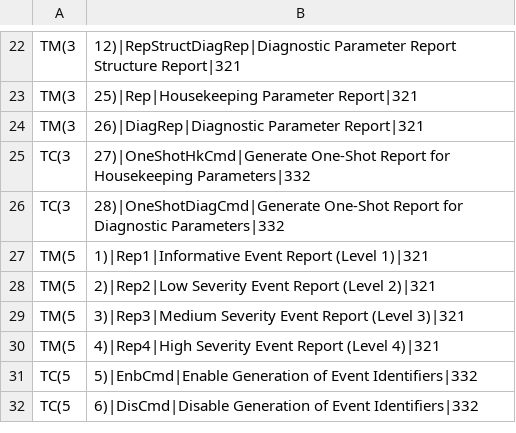
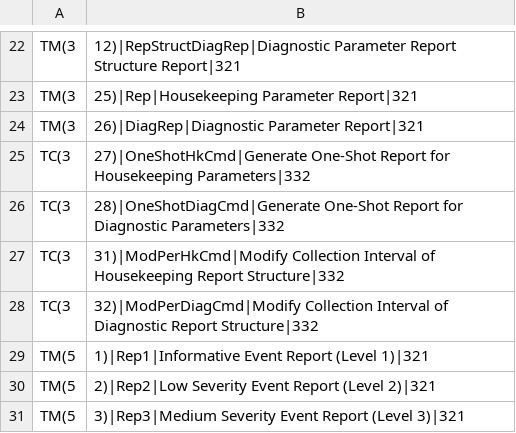
Before and after one commit to pnp-software/cordetfw-pus, a CSV file: doc/pus/GeneratedTables/PUSExtensionServiceOverview.csv, drawn as a sheet; only a part is shown, gaps mark what is left out; the shorter side is filled out with more unchanged rows.

Commit message:
On-going development of HK Service

```diff
--- a/doc/pus/GeneratedTables/PUSExtensionServiceOverview.csv
+++ b/doc/pus/GeneratedTables/PUSExtensionServiceOverview.csv
@@ -26,2 +26,4 @@ TC(3,27)|OneShotHkCmd|Generate One-Shot Report for Housekeeping Parameters|332
 TC(3,28)|OneShotDiagCmd|Generate One-Shot Report for Diagnostic Parameters|332
+TC(3,31)|ModPerHkCmd|Modify Collection Interval of Housekeeping Report Structure|332
+TC(3,32)|ModPerDiagCmd|Modify Collection Interval of Diagnostic Report Structure|332
 TM(5,1)|Rep1|Informative Event Report (Level 1)|321
```
Also changed, not shown: doc/pus/GeneratedTables/PUSExtensionCrPsFailCodet.csv, 6 other files.
